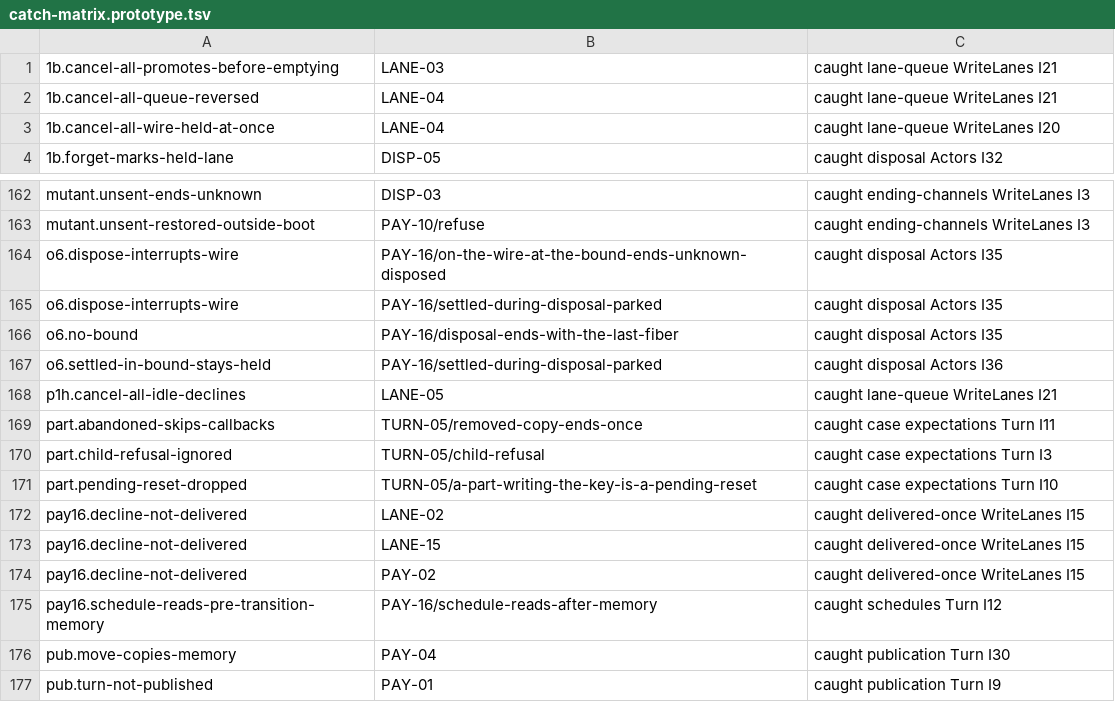
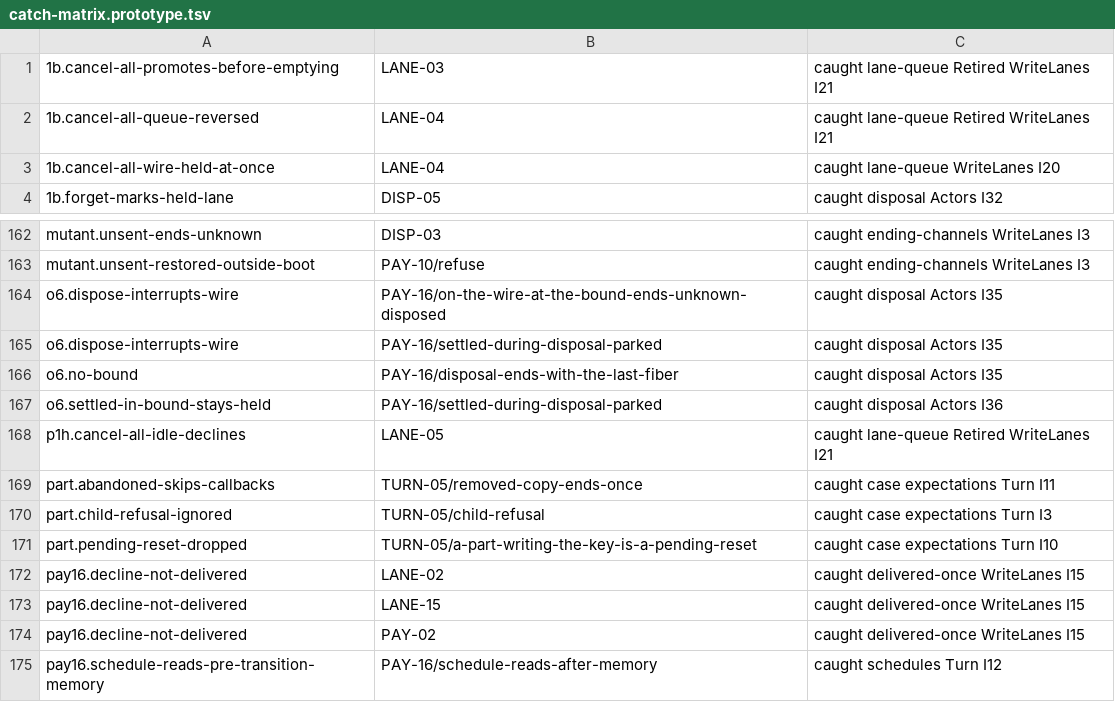
Before and after one commit to heyitsarpit/flow-state, a TSV file: packages/flow-state-v3/conformance/catch-matrix.prototype.tsv, drawn as a sheet; only a part is shown, gaps mark what is left out; the shorter side is filled out with more unchanged rows.

```diff
--- a/packages/flow-state-v3/conformance/catch-matrix.prototype.tsv
+++ b/packages/flow-state-v3/conformance/catch-matrix.prototype.tsv
@@ -1,3 +1,3 @@
-1b.cancel-all-promotes-before-emptying	LANE-03	caught lane-queue WriteLanes I21
-1b.cancel-all-queue-reversed	LANE-04	caught lane-queue WriteLanes I21
+1b.cancel-all-promotes-before-emptying	LANE-03	caught lane-queue Retired WriteLanes I21
+1b.cancel-all-queue-reversed	LANE-04	caught lane-queue Retired WriteLanes I21
 1b.cancel-all-wire-held-at-once	LANE-04	caught lane-queue WriteLanes I20
@@ -167,3 +167,3 @@ o6.no-bound	PAY-16/disposal-ends-with-the-last-fiber	caught disposal Actors I35
 o6.settled-in-bound-stays-held	PAY-16/settled-during-disposal-parked	caught disposal Actors I36
-p1h.cancel-all-idle-declines	LANE-05	caught lane-queue WriteLanes I21
+p1h.cancel-all-idle-declines	LANE-05	caught lane-queue Retired WriteLanes I21
 part.abandoned-skips-callbacks	TURN-05/removed-copy-ends-once	caught case expectations Turn I11
```
Also changed, not shown: packages/flow-state-v3/conformance/catch-sweep.prototype.tsv, 20 other files.
